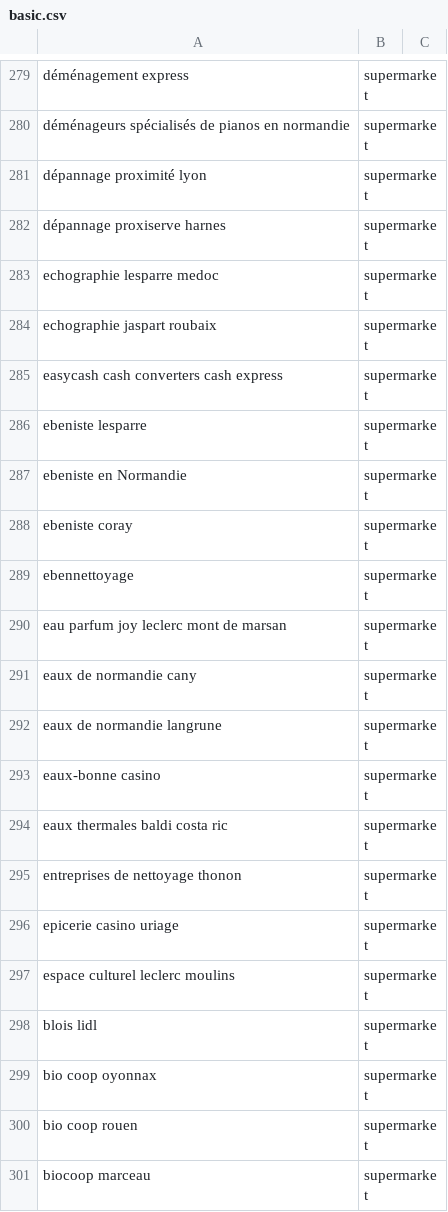
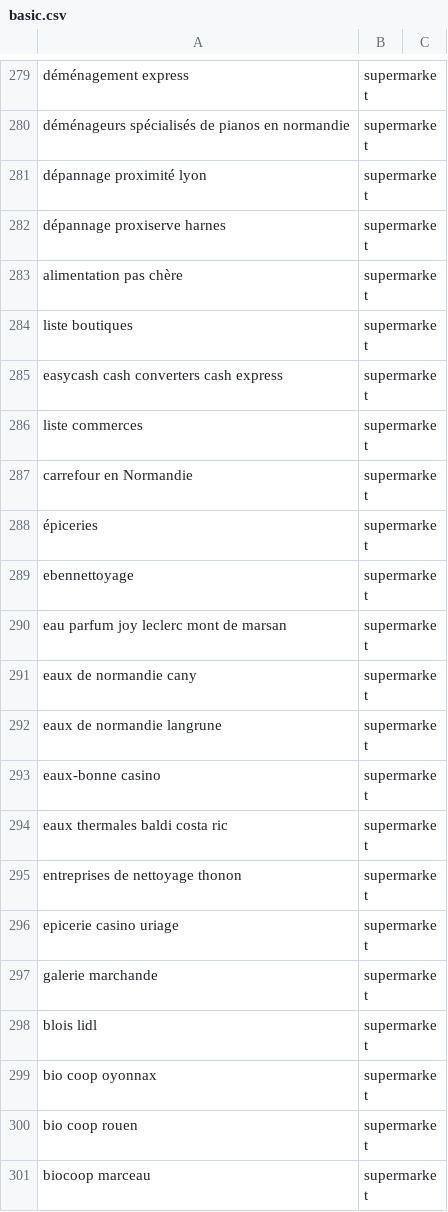
Before and after one commit to jbgriesner/intention_tester, a CSV file: data/basic.csv, drawn as a sheet; only a part is shown, gaps mark what is left out; the diff names each change by its address in the sheet, - before the commit and + after, or states it on an @@ line.

Commit message:
tests

```diff
--- a/data/basic.csv
+++ b/data/basic.csv
-A283: echographie lesparre medoc
+A283: alimentation pas chère
-A284: echographie jaspart roubaix
+A284: liste boutiques
-A286: ebeniste lesparre
+A286: liste commerces
-A287: ebeniste en Normandie
+A287: carrefour en Normandie
-A288: ebeniste coray
+A288: épiceries
-A297: espace culturel leclerc moulins
+A297: galerie marchande
```
